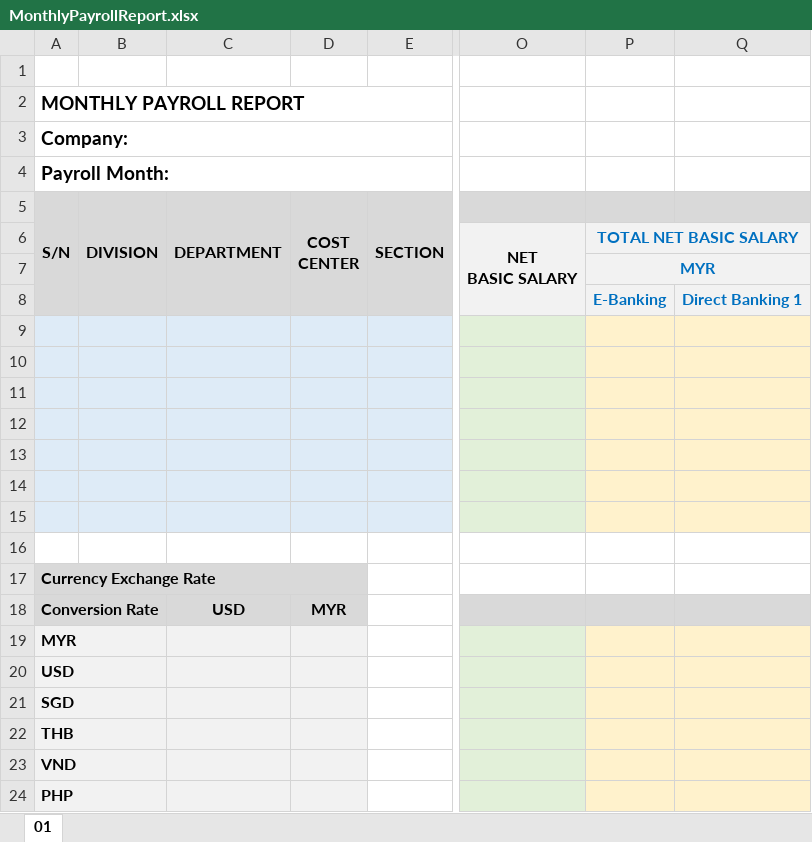
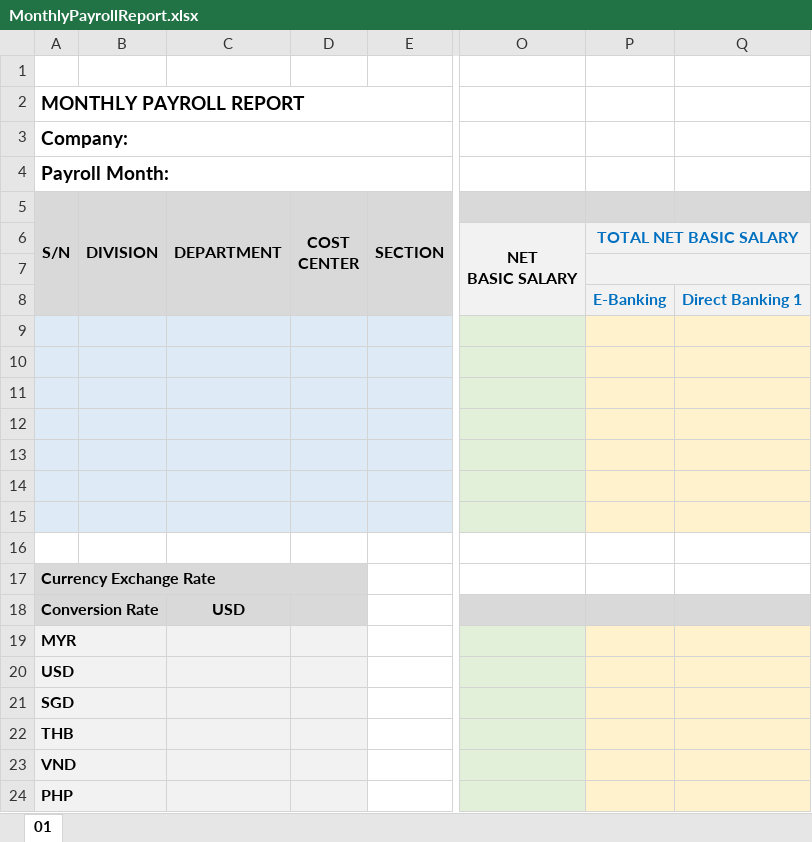
Before and after one commit to starixvn/internal_HRP, an Excel workbook: HRP.Website/wwwroot/ExcelTemplates/MonthlyPayrollReport.xlsx, sheet 01, drawn as a sheet; only a part is shown, gaps mark what is left out; values as stored, in another font and other column widths than the file's, no borders; the diff names each change by its address in the sheet, - before the commit and + after, or states it on an @@ line.

Commit message:
149089 - enhance monthly payroll report

```diff
--- a/HRP.Website/wwwroot/ExcelTemplates/MonthlyPayrollReport.xlsx (sheet 01)
+++ b/HRP.Website/wwwroot/ExcelTemplates/MonthlyPayrollReport.xlsx (sheet 01)
-P7: MYR
+P7: (empty)
-D18 (COST CENTER): MYR
+D18 (COST CENTER): (empty)
```
Also changed, not shown: 12 other files.
